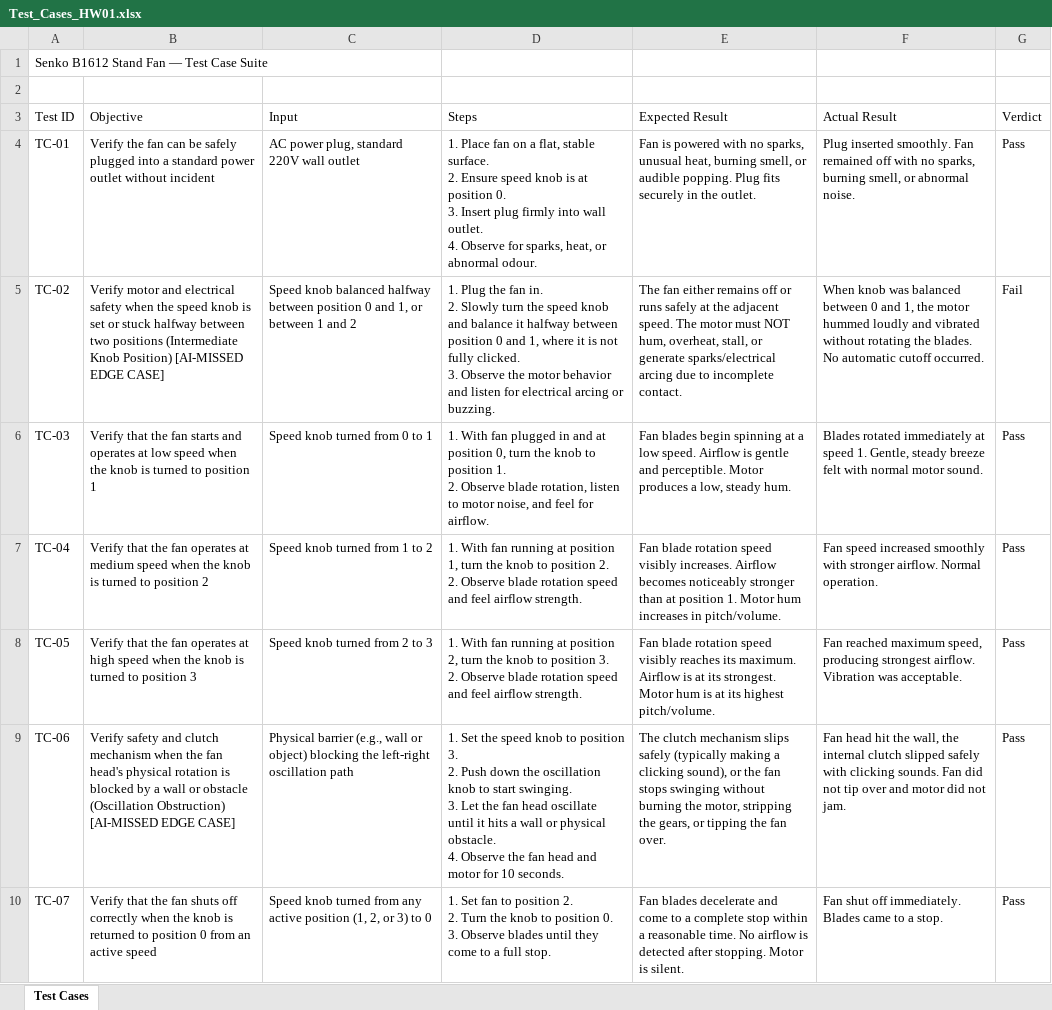
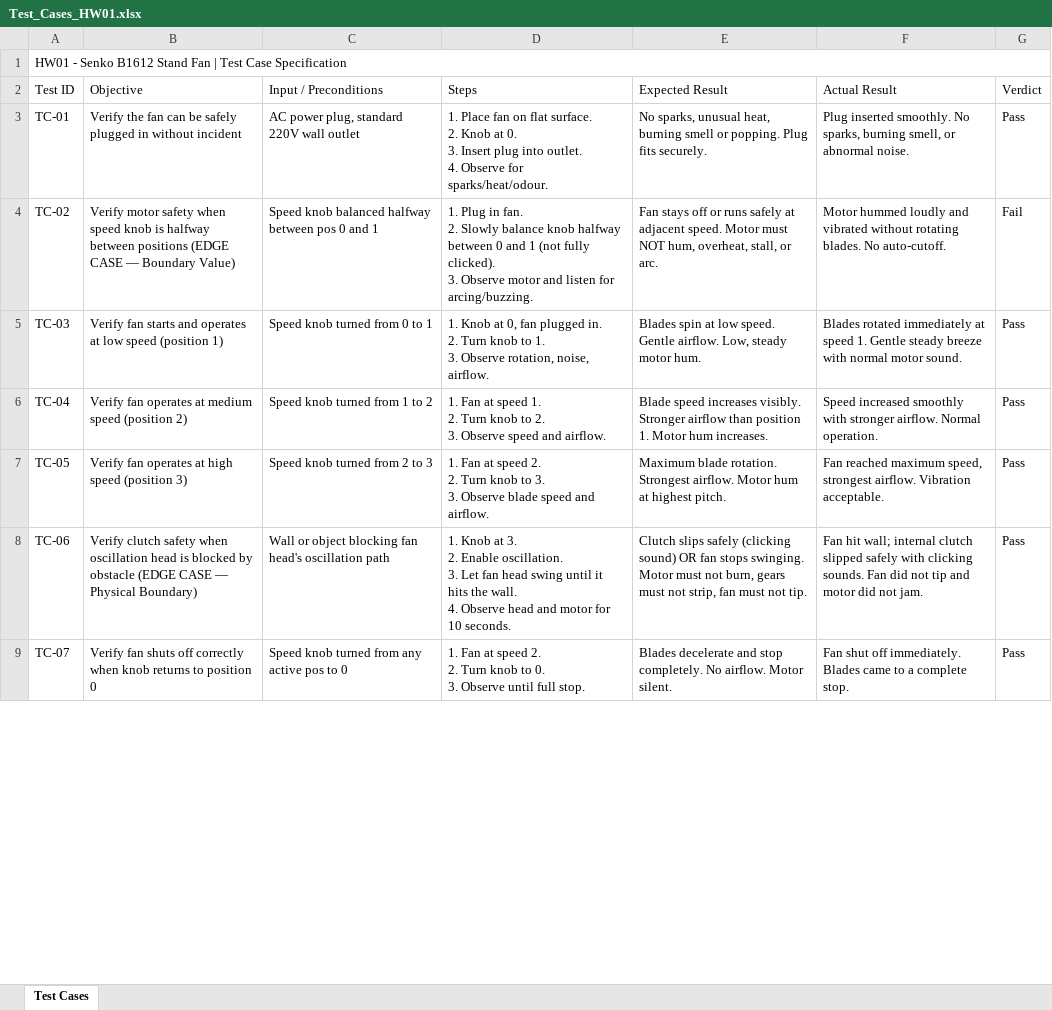
Before and after one commit to LamKhanh05/HW01, an Excel workbook: Test_Cases_HW01.xlsx, sheet Test Cases, drawn as a sheet; only a part is shown; values as stored, in another font and other column widths than the file's, no cell formats; removed rows and columns are numbered as before the commit, all else as after; ↵ is a line break in a cell; the diff covers the shown part only; the diff names each change by its address in the sheet, - before the commit and + after, or states it on an @@ line.

Commit message:
feat(testing): add Excel test suites and summary report

```diff
--- a/Test_Cases_HW01.xlsx (sheet Test Cases)
+++ b/Test_Cases_HW01.xlsx (sheet Test Cases)
-A1 (Test ID): Senko B1612 Stand Fan — Test Case Suite
+A1 (Test ID): HW01 - Senko B1612 Stand Fan | Test Case Specification
+A1:G1 merged
-row 2: (empty)
-C2: Input
+C2: Input / Preconditions
-B3 (Objective): …safely plugged into a standard power outlet without incident
+B3 (Objective): …safely plugged in without incident
-D3 (Steps): …fan on a flat, stable surface. ↵ 2. Ensure speed knob is at position 0. ↵ 3. Insert plug firmly into wall outlet. ↵ 4. Observe for sparks, heat, or abnormal odour.
+D3 (Steps): …fan on flat surface. ↵ 2. Knob at 0. ↵ 3. Insert plug into outlet. ↵ 4. Observe for sparks/heat/odour.
-E3 (Expected Result): Fan is powered with no sparks, unusual heat, burning smell, or audible popping. Plug fits securely in the outlet.
+E3 (Expected Result): No sparks, unusual heat, burning smell or popping. Plug fits securely.
-F3 (Actual Result): …inserted smoothly. Fan remained off with no sparks, burning…
+F3 (Actual Result): …inserted smoothly. No sparks, burning…
-B4 (Objective): Verify motor and electrical safety when the speed knob is set or stuck halfway between two positions (Intermediate Knob Position) [AI-MISSED EDGE CASE]
+B4 (Objective): Verify motor safety when speed knob is halfway between positions (EDGE CASE — Boundary Value)
-C4 (Input / Preconditions): …halfway between position 0 and 1, or between 1 and 2
+C4 (Input / Preconditions): …halfway between pos 0 and 1
-D4 (Steps): 1. Plug the fan in. ↵ 2. Slowly turn the speed knob and balance it halfway between position 0 and 1, where it is not fully clicked. ↵ 3. Observe the motor behavior and listen for electrical arcing or buzzing.
+D4 (Steps): 1. Plug in fan. ↵ 2. Slowly balance knob halfway between 0 and 1 (not fully clicked). ↵ 3. Observe motor and listen for arcing/buzzing.
-E4 (Expected Result): The fan either remains off or runs safely at the adjacent speed. The motor must NOT hum, overheat, stall, or generate sparks/electrical arcing due to incomplete contact.
+E4 (Expected Result): Fan stays off or runs safely at adjacent speed. Motor must NOT hum, overheat, stall, or arc.
-F4 (Actual Result): When knob was balanced between 0 and 1, the motor hummed loudly and vibrated without rotating the blades. No automatic cutoff occurred.
+F4 (Actual Result): Motor hummed loudly and vibrated without rotating blades. No auto-cutoff.
-B5 (Objective): Verify that the fan starts and operates at low speed when the knob is turned to position 1
+B5 (Objective): Verify fan starts and operates at low speed (position 1)
-D5 (Steps): 1. With fan plugged in and at position 0, turn the knob to position 1. ↵ 2. Observe blade rotation, listen to motor noise, and feel for airflow.
+D5 (Steps): 1. Knob at 0, fan plugged in. ↵ 2. Turn knob to 1. ↵ 3. Observe rotation, noise, airflow.
-E5 (Expected Result): Fan blades begin spinning at a low speed. Airflow is gentle and perceptible. Motor produces a low, steady hum.
+E5 (Expected Result): Blades spin at low speed. Gentle airflow. Low, steady motor hum.
-F5 (Actual Result): …speed 1. Gentle, steady breeze felt with normal…
+F5 (Actual Result): …speed 1. Gentle steady breeze with normal…
-B6 (Objective): Verify that the fan operates at medium speed when the knob is turned to position 2
+B6 (Objective): Verify fan operates at medium speed (position 2)
-D6 (Steps): 1. With fan running at position 1, turn the knob to position 2. ↵ 2. Observe blade rotation speed and feel airflow strength.
+D6 (Steps): 1. Fan at speed 1. ↵ 2. Turn knob to 2. ↵ 3. Observe speed and airflow.
-E6 (Expected Result): Fan blade rotation speed visibly increases. Airflow becomes noticeably stronger than at position 1. Motor hum increases in pitch/volume.
+E6 (Expected Result): Blade speed increases visibly. Stronger airflow than position 1. Motor hum increases.
-F6 (Actual Result): Fan speed increased smoothly…
+F6 (Actual Result): Speed increased smoothly…
-B7 (Objective): Verify that the fan operates at high speed when the knob is turned to position 3
+B7 (Objective): Verify fan operates at high speed (position 3)
-D7 (Steps): 1. With fan running at position 2, turn the knob to position 3. ↵ 2. Observe blade rotation speed and feel airflow strength.
+D7 (Steps): 1. Fan at speed 2. ↵ 2. Turn knob to 3. ↵ 3. Observe blade speed and airflow.
-E7 (Expected Result): Fan blade rotation speed visibly reaches its maximum. Airflow is at its strongest. Motor hum is at its highest pitch/volume.
+E7 (Expected Result): Maximum blade rotation. Strongest airflow. Motor hum at highest pitch.
-F7 (Actual Result): …maximum speed, producing strongest airflow. Vibration was acceptable.
+F7 (Actual Result): …maximum speed, strongest airflow. Vibration acceptable.
-B8 (Objective): Verify safety and clutch mechanism when the fan head's physical rotation is blocked by a wall or obstacle (Oscillation Obstruction) [AI-MISSED EDGE CASE]
+B8 (Objective): Verify clutch safety when oscillation head is blocked by obstacle (EDGE CASE — Physical Boundary)
-C8 (Input / Preconditions): Physical barrier (e.g., wall or object) blocking the left-right oscillation path
+C8 (Input / Preconditions): Wall or object blocking fan head's oscillation path
-D8 (Steps): 1. Set the speed knob to position 3. ↵ 2. Push down the oscillation knob to start swinging. ↵ 3. Let the fan head oscillate until it hits a wall or physical obstacle. ↵ 4. Observe the fan head and…
+D8 (Steps): 1. Knob at 3. ↵ 2. Enable oscillation. ↵ 3. Let fan head swing until it hits the wall. ↵ 4. Observe head and…
-E8 (Expected Result): The clutch mechanism slips safely (typically making a clicking sound), or the fan stops swinging without burning the motor, stripping the gears, or tipping the fan over.
+E8 (Expected Result): Clutch slips safely (clicking sound) OR fan stops swinging. Motor must not burn, gears must not strip, fan must not tip.
-F8 (Actual Result): Fan head hit the wall, the internal clutch slipped safely with clicking sounds. Fan did not tip over and motor…
+F8 (Actual Result): Fan hit wall; internal clutch slipped safely with clicking sounds. Fan did not tip and motor…
-B9 (Objective): Verify that the fan shuts off correctly when the knob is returned to position 0 from an active speed
+B9 (Objective): Verify fan shuts off correctly when knob returns to position 0
-C9 (Input / Preconditions): …any active position (1, 2, or 3) to 0
+C9 (Input / Preconditions): …any active pos to 0
-D9 (Steps): 1. Set fan to position 2. ↵ 2. Turn the knob to position 0. ↵ 3. Observe blades until they come to a full stop.
+D9 (Steps): 1. Fan at speed 2. ↵ 2. Turn knob to 0. ↵ 3. Observe until full stop.
-E9 (Expected Result): Fan blades decelerate and come to a complete stop within a reasonable time. No airflow is detected after stopping. Motor is silent.
+E9 (Expected Result): Blades decelerate and stop completely. No airflow. Motor silent.
-F9 (Actual Result): …to a stop.
+F9 (Actual Result): …to a complete stop.
```
Also changed, not shown: 40 edited cells elsewhere in this sheet, cell formats, 2 other files.
